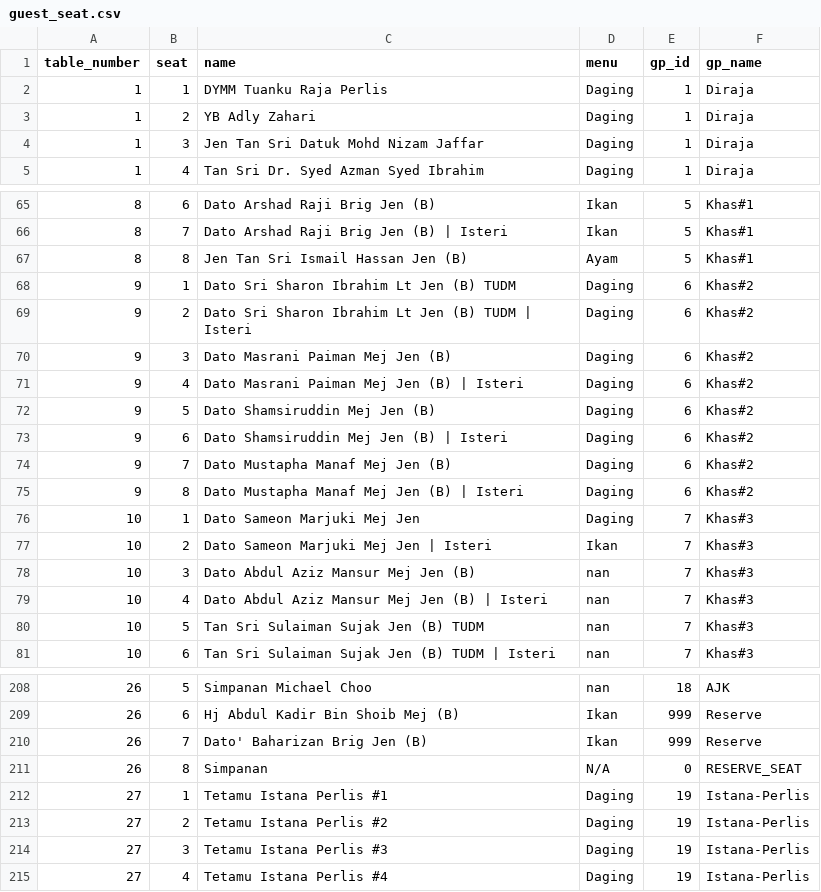
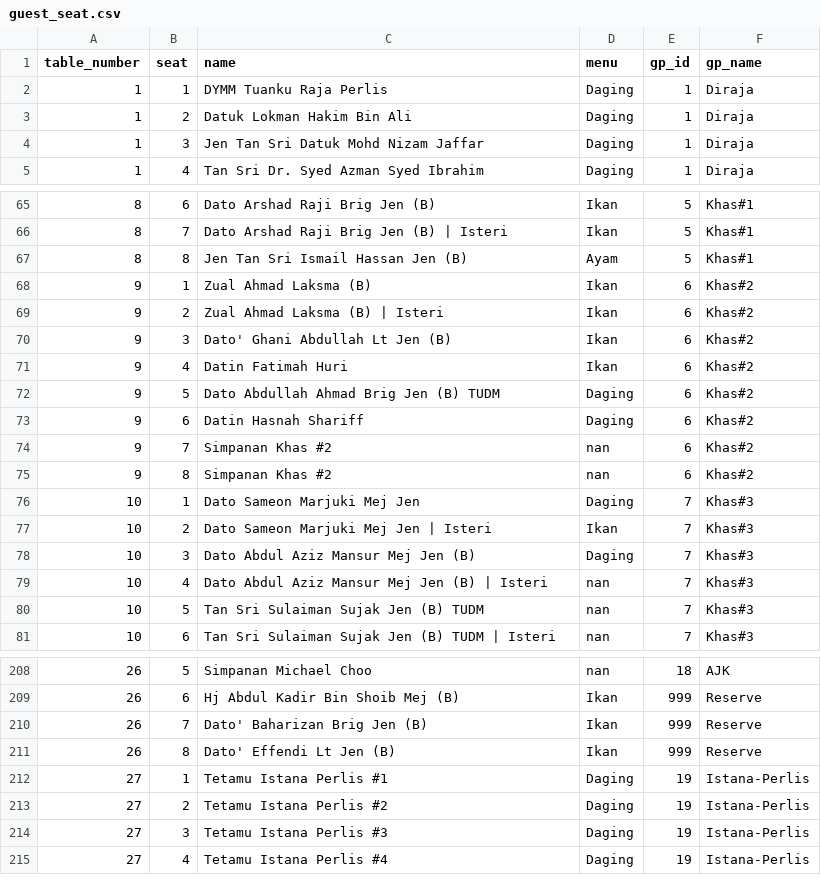
Before and after one commit to hamdanyc/mmmr, a CSV file: guest_seat.csv, drawn as a sheet; only a part is shown, gaps mark what is left out; the diff covers the shown part only.

```diff
--- a/guest_seat.csv
+++ b/guest_seat.csv
@@ -2,3 +2,3 @@ table_number,seat,name,menu,gp_id,gp_name
 1,1,DYMM Tuanku Raja Perlis,Daging,1,Diraja
-1,2,YB Adly  Zahari,Daging,1,Diraja
+1,2,Datuk Lokman Hakim Bin Ali,Daging,1,Diraja
 1,3,Jen Tan Sri Datuk Mohd Nizam Jaffar,Daging,1,Diraja
@@ -67,13 +67,13 @@ table_number,seat,name,menu,gp_id,gp_name
 8,8,Jen Tan Sri Ismail Hassan Jen (B),Ayam,5,Khas#1
-9,1,Dato Sri Sharon Ibrahim Lt Jen (B) TUDM,Daging,6,Khas#2
-9,2,Dato Sri Sharon Ibrahim Lt Jen (B) TUDM | Isteri,Daging,6,Khas#2
-9,3,Dato Masrani Paiman Mej Jen (B),Daging,6,Khas#2
-9,4,Dato Masrani Paiman Mej Jen (B) | Isteri,Daging,6,Khas#2
-9,5,Dato Shamsiruddin Mej Jen (B),Daging,6,Khas#2
-9,6,Dato Shamsiruddin Mej Jen (B) | Isteri,Daging,6,Khas#2
-9,7,Dato Mustapha Manaf Mej Jen (B),Daging,6,Khas#2
-9,8,Dato Mustapha Manaf Mej Jen (B) | Isteri,Daging,6,Khas#2
+9,1,Zual Ahmad Laksma (B),Ikan,6,Khas#2
+9,2,Zual Ahmad Laksma (B) | Isteri,Ikan,6,Khas#2
+9,3,Dato' Ghani Abdullah Lt Jen (B),Ikan,6,Khas#2
+9,4,Datin Fatimah Huri,Ikan,6,Khas#2
+9,5,Dato Abdullah Ahmad Brig Jen (B) TUDM,Daging,6,Khas#2
+9,6,Datin Hasnah Shariff,Daging,6,Khas#2
+9,7,Simpanan Khas #2,nan,6,Khas#2
+9,8,Simpanan Khas #2,nan,6,Khas#2
 10,1,Dato Sameon Marjuki Mej Jen,Daging,7,Khas#3
 10,2,Dato Sameon Marjuki Mej Jen | Isteri,Ikan,7,Khas#3
-10,3,Dato Abdul Aziz Mansur Mej Jen (B),nan,7,Khas#3
+10,3,Dato Abdul Aziz Mansur Mej Jen (B),Daging,7,Khas#3
 10,4,Dato Abdul Aziz Mansur Mej Jen (B) | Isteri,nan,7,Khas#3
@@ -210,3 +210,3 @@ table_number,seat,name,menu,gp_id,gp_name
 26,7,Dato' Baharizan Brig Jen (B),Ikan,999,Reserve
-26,8,Simpanan,N/A,0,RESERVE_SEAT
+26,8,Dato' Effendi Lt Jen (B),Ikan,999,Reserve
 27,1,Tetamu Istana Perlis #1,Daging,19,Istana-Perlis
```
Also changed, not shown: 37 edited cells elsewhere in this file.
